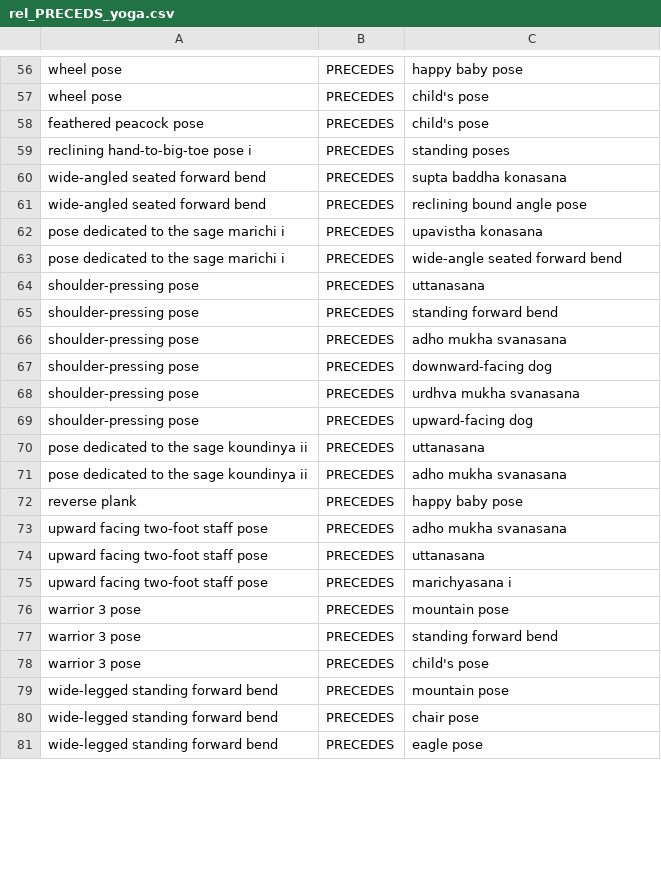
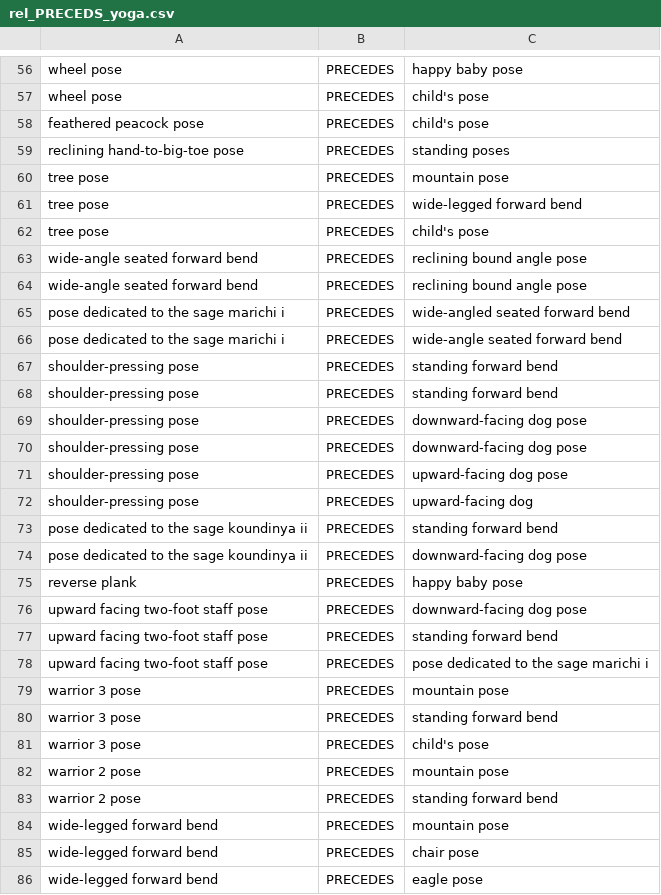
Before and after one commit to imdaredevil/fitness_kg, a CSV file: Entity Linking/Data_KG_Creation/rel_PRECEDS_yoga.csv, drawn as a sheet; only a part is shown, gaps mark what is left out; the diff covers the shown part only.

```diff
--- a/Entity Linking/Data_KG_Creation/rel_PRECEDS_yoga.csv
+++ b/Entity Linking/Data_KG_Creation/rel_PRECEDS_yoga.csv
@@ -58,19 +58,22 @@ wheel pose,PRECEDES,child's pose
 feathered peacock pose,PRECEDES,child's pose
-reclining hand-to-big-toe pose i,PRECEDES,standing poses
-wide-angled seated forward bend,PRECEDES,supta baddha konasana
-wide-angled seated forward bend,PRECEDES,reclining bound angle pose
-pose dedicated to the sage marichi i,PRECEDES,upavistha konasana
+reclining hand-to-big-toe pose,PRECEDES,standing poses
+tree pose,PRECEDES,mountain pose
+tree pose,PRECEDES,wide-legged forward bend
+tree pose,PRECEDES,child's pose
+wide-angle seated forward bend,PRECEDES,reclining bound angle pose
+wide-angle seated forward bend,PRECEDES,reclining bound angle pose
+pose dedicated to the sage marichi i,PRECEDES,wide-angled seated forward bend
 pose dedicated to the sage marichi i,PRECEDES,wide-angle seated forward bend
-shoulder-pressing pose,PRECEDES,uttanasana
 shoulder-pressing pose,PRECEDES,standing forward bend
-shoulder-pressing pose,PRECEDES,adho mukha svanasana
-shoulder-pressing pose,PRECEDES,downward-facing dog
-shoulder-pressing pose,PRECEDES,urdhva mukha svanasana
+shoulder-pressing pose,PRECEDES,standing forward bend
+shoulder-pressing pose,PRECEDES,downward-facing dog pose
+shoulder-pressing pose,PRECEDES,downward-facing dog pose
+shoulder-pressing pose,PRECEDES,upward-facing dog pose
 shoulder-pressing pose,PRECEDES,upward-facing dog
-pose dedicated to the sage koundinya ii,PRECEDES,uttanasana
-pose dedicated to the sage koundinya ii,PRECEDES,adho mukha svanasana
+pose dedicated to the sage koundinya ii,PRECEDES,standing forward bend
+pose dedicated to the sage koundinya ii,PRECEDES,downward-facing dog pose
 reverse plank,PRECEDES,happy baby pose
-upward facing two-foot staff pose,PRECEDES,adho mukha svanasana
-upward facing two-foot staff pose,PRECEDES,uttanasana
-upward facing two-foot staff pose,PRECEDES,marichyasana i
+upward facing two-foot staff pose,PRECEDES,downward-facing dog pose
+upward facing two-foot staff pose,PRECEDES,standing forward bend
+upward facing two-foot staff pose,PRECEDES,pose dedicated to the sage marichi i
 warrior 3 pose,PRECEDES,mountain pose
@@ -78,4 +81,6 @@ warrior 3 pose,PRECEDES,standing forward bend
 warrior 3 pose,PRECEDES,child's pose
-wide-legged standing forward bend,PRECEDES,mountain pose
-wide-legged standing forward bend,PRECEDES,chair pose
-wide-legged standing forward bend,PRECEDES,eagle pose
+warrior 2 pose,PRECEDES,mountain pose
+warrior 2 pose,PRECEDES,standing forward bend
+wide-legged forward bend,PRECEDES,mountain pose
+wide-legged forward bend,PRECEDES,chair pose
+wide-legged forward bend,PRECEDES,eagle pose
```
Also changed, not shown: 14 added rows, 5 removed rows and 58 edited cells elsewhere in this file, Entity Linking/Data_KG_Creation/anatomy.csv, Entity Linking/Data_KG_Creation/equipment.csv, 12 other files.
